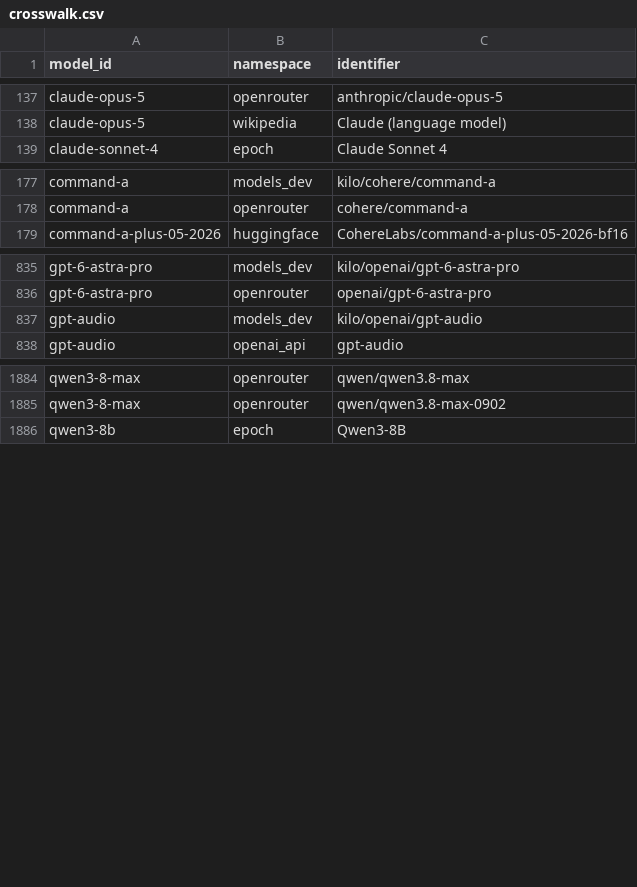
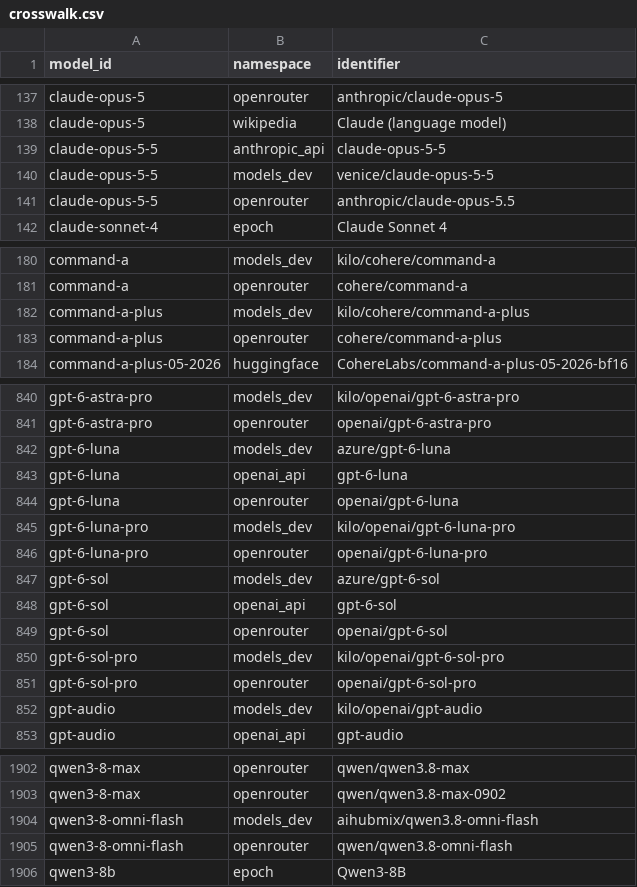
Before and after one commit to YasamanAnsari/llm-ledger, a CSV file: data/core/crosswalk.csv, drawn as a sheet; only a part is shown, gaps mark what is left out; the diff covers the shown part only; the diff names each change by its address in the sheet, - before the commit and + after, or states it on an @@ line.

```diff
--- a/data/core/crosswalk.csv
+++ b/data/core/crosswalk.csv
+row 139: claude-opus-5-5 | anthropic_api | claude-opus-5-5
+row 140: claude-opus-5-5 | models_dev | venice/claude-opus-5-5
+row 141: claude-opus-5-5 | openrouter | anthropic/claude-opus-5.5
+row 182: command-a-plus | models_dev | kilo/cohere/command-a-plus
+row 183: command-a-plus | openrouter | cohere/command-a-plus
+row 842: gpt-6-luna | models_dev | azure/gpt-6-luna
+row 843: gpt-6-luna | openai_api | gpt-6-luna
+row 844: gpt-6-luna | openrouter | openai/gpt-6-luna
+row 845: gpt-6-luna-pro | models_dev | kilo/openai/gpt-6-luna-pro
+row 846: gpt-6-luna-pro | openrouter | openai/gpt-6-luna-pro
+row 847: gpt-6-sol | models_dev | azure/gpt-6-sol
+row 848: gpt-6-sol | openai_api | gpt-6-sol
+row 849: gpt-6-sol | openrouter | openai/gpt-6-sol
+row 850: gpt-6-sol-pro | models_dev | kilo/openai/gpt-6-sol-pro
+row 851: gpt-6-sol-pro | openrouter | openai/gpt-6-sol-pro
+row 1904: qwen3-8-omni-flash | models_dev | aihubmix/qwen3.8-omni-flash
+row 1905: qwen3-8-omni-flash | openrouter | qwen/qwen3.8-omni-flash
```
Also changed, not shown: 3 added rows elsewhere in this file, data/core/claims.csv, data/core/events.csv, 23 other files.
